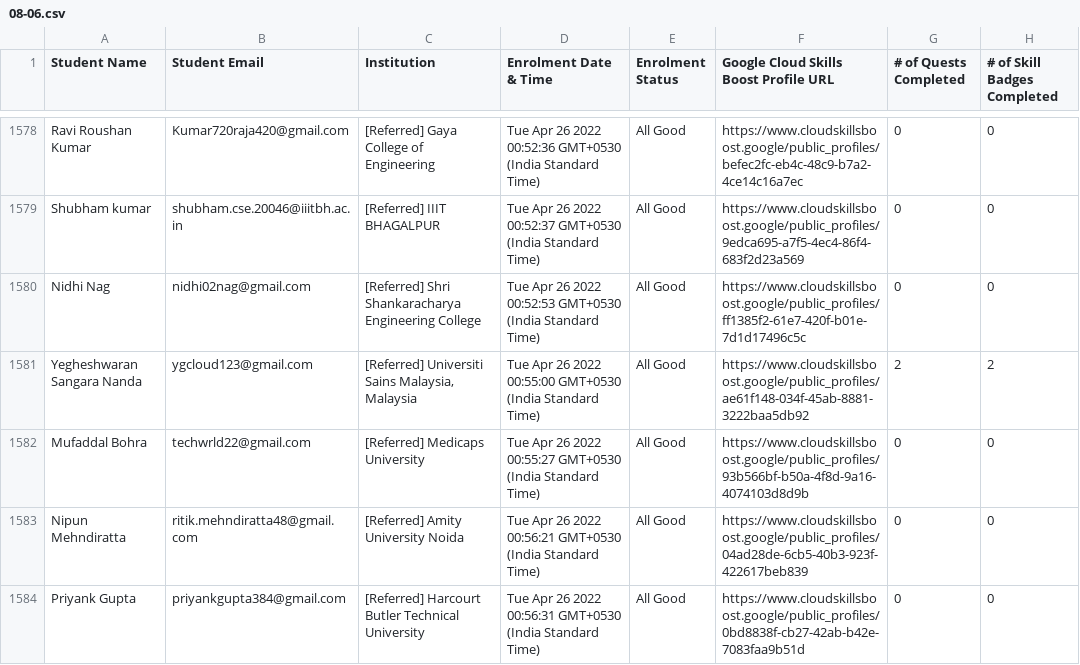
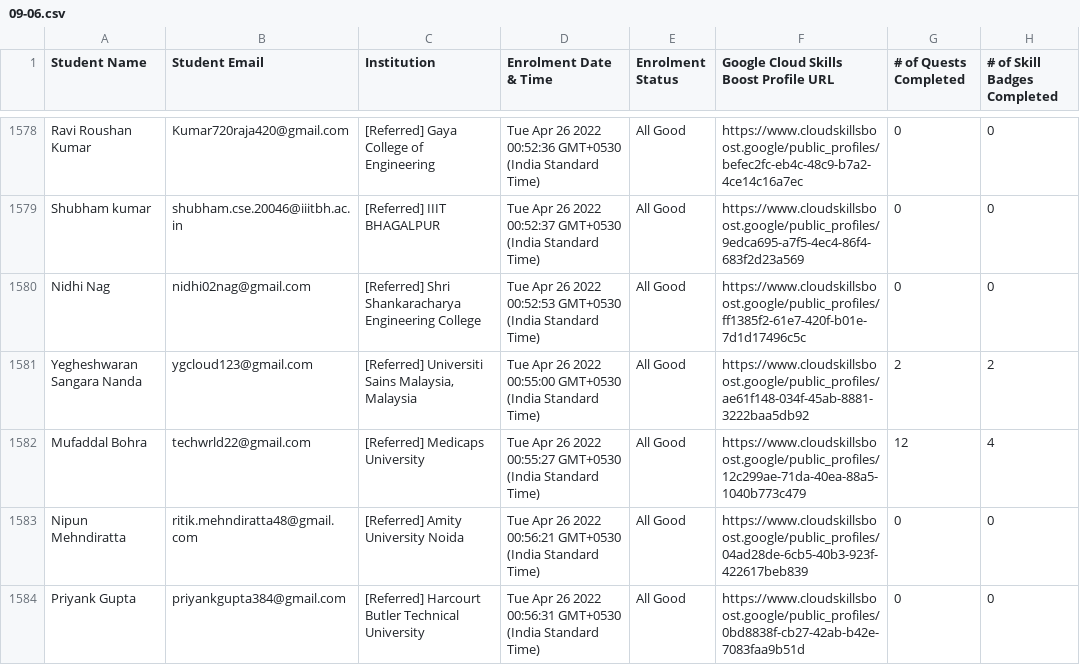
Before and after one commit to nichmomanyi/DailyProgressReport, a CSV file: data/09-06.csv (was data/08-06.csv), drawn as a sheet; only a part is shown, gaps mark what is left out; the diff covers the shown part only.

```diff
--- a/data/08-06.csv
+++ b/data/09-06.csv
@@ -1581,3 +1581,3 @@ Student Name,Student Email,Institution,Enrolment Date & Time,Enrolment Status,Go
 "Yegheshwaran Sangara Nanda","ygcloud123@gmail.com","[Referred] Universiti Sains Malaysia, Malaysia","Tue Apr 26 2022 00:55:00 GMT+0530 (India Standard Time)",All Good,"https://www.cloudskillsboost.google/public_profiles/ae61f148-034f-45ab-8881-3222baa5db92",2,2
-"Mufaddal Bohra","techwrld22@gmail.com","[Referred] Medicaps University","Tue Apr 26 2022 00:55:27 GMT+0530 (India Standard Time)",All Good,"https://www.cloudskillsboost.google/public_profiles/93b566bf-b50a-4f8d-9a16-4074103d8d9b",0,0
+"Mufaddal Bohra","techwrld22@gmail.com","[Referred] Medicaps University","Tue Apr 26 2022 00:55:27 GMT+0530 (India Standard Time)",All Good,"https://www.cloudskillsboost.google/public_profiles/12c299ae-71da-40ea-88a5-1040b773c479",12,4
 "Nipun Mehndiratta","ritik.mehndiratta48@gmail.com","[Referred] Amity University Noida","Tue Apr 26 2022 00:56:21 GMT+0530 (India Standard Time)",All Good,"https://www.cloudskillsboost.google/public_profiles/04ad28de-6cb5-40b3-923f-422617beb839",0,0
```
Also changed, not shown: 88 edited cells elsewhere in this file, 1 other file.
